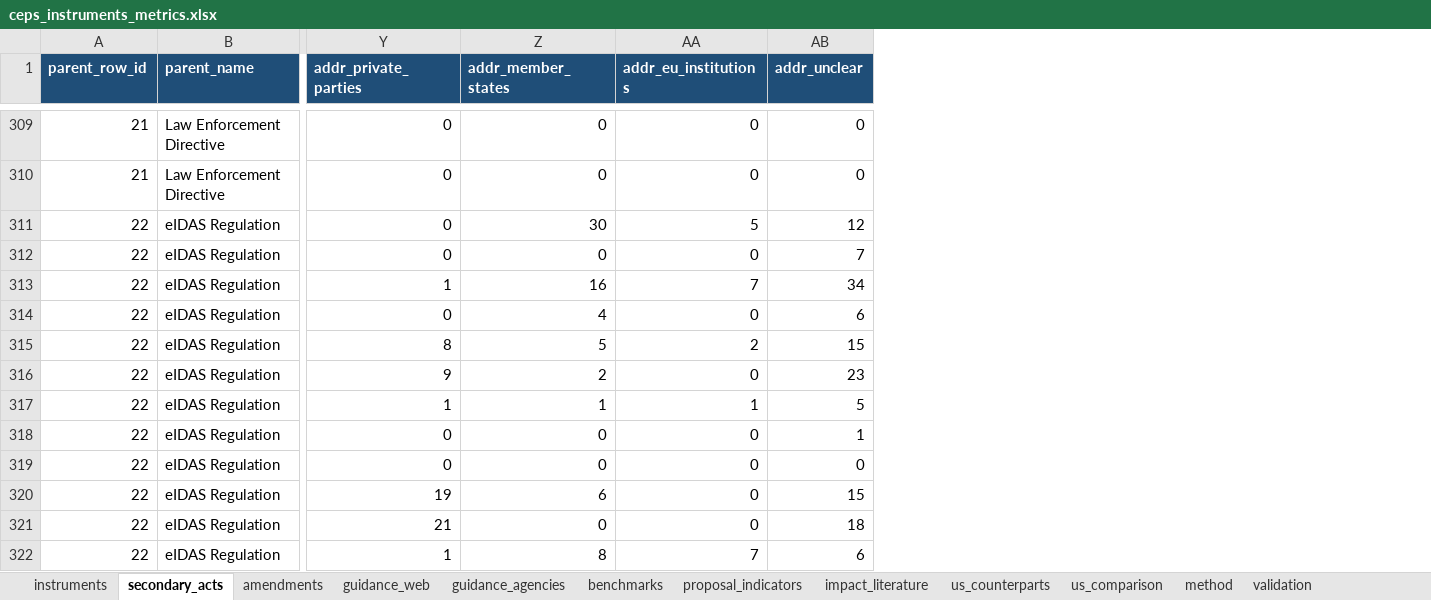
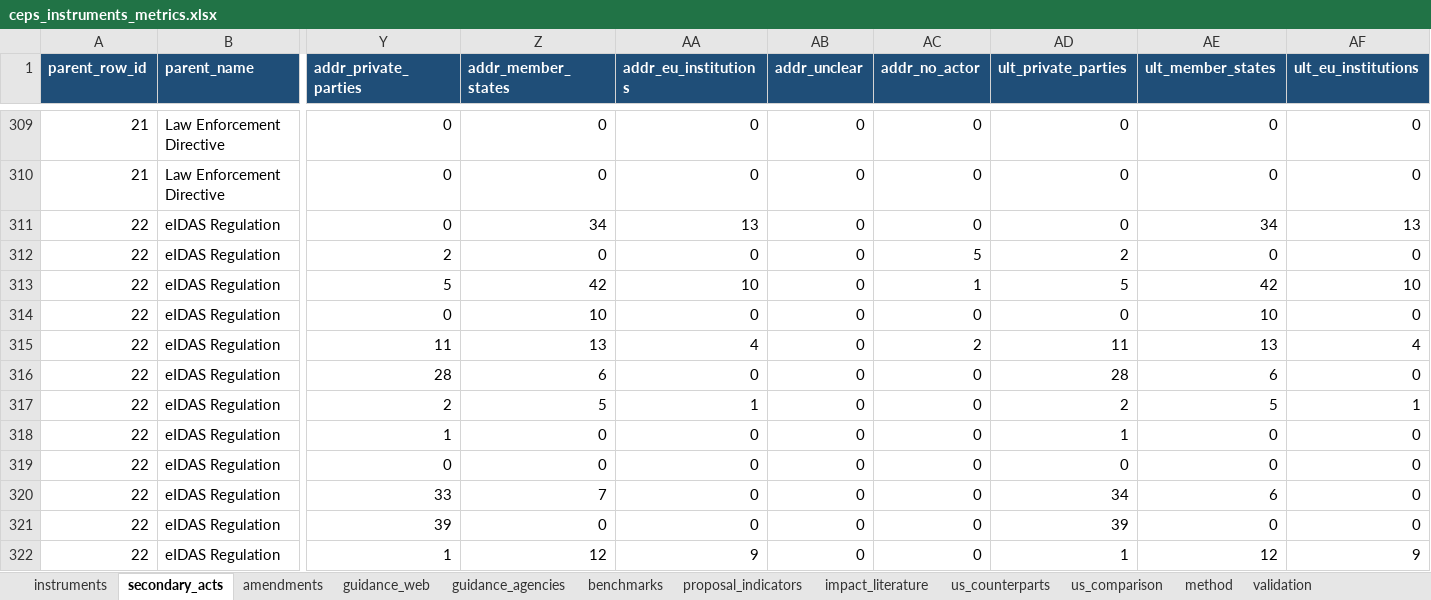
Before and after one commit to ben-schroeter/DMA_review, an Excel workbook: research/ceps_metrics/ceps_instruments_metrics.xlsx, sheet secondary_acts, drawn as a sheet; only a part is shown, gaps mark what is left out; values as stored, in another font and other column widths than the file's, no borders; the diff covers the shown part only; the diff names each change by its address in the sheet, - before the commit and + after, or states it on an @@ line.

```diff
--- a/research/ceps_metrics/ceps_instruments_metrics.xlsx (sheet secondary_acts)
+++ b/research/ceps_metrics/ceps_instruments_metrics.xlsx (sheet secondary_acts)
+column AC (addr_no_actor), rows 309-322: 0 | 0 | 0 | 5 | 1 | 0 | 2 | 0 | 0 | 0 | 0 | 0 | 0 | 0
+column AD (ult_private_parties), rows 309-322: 0 | 0 | 0 | 2 | 5 | 0 | 11 | 28 | 2 | 1 | 0 | 34 | 39 | 1
+column AE (ult_member_states), rows 309-322: 0 | 0 | 34 | 0 | 42 | 10 | 13 | 6 | 5 | 0 | 0 | 6 | 0 | 12
+column AF (ult_eu_institutions), rows 309-322: 0 | 0 | 13 | 0 | 10 | 0 | 4 | 0 | 1 | 0 | 0 | 0 | 0 | 9
-Z311 (addr_member_states): 30
+Z311 (addr_member_states): 34
-AA311 (addr_eu_institutions): 5
+AA311 (addr_eu_institutions): 13
-AB311 (addr_unclear): 12
+AB311 (addr_unclear): 0
-Y312 (addr_private_parties): 0
+Y312 (addr_private_parties): 2
-AB312 (addr_unclear): 7
+AB312 (addr_unclear): 0
-Y313 (addr_private_parties): 1
+Y313 (addr_private_parties): 5
-Z313 (addr_member_states): 16
+Z313 (addr_member_states): 42
-AA313 (addr_eu_institutions): 7
+AA313 (addr_eu_institutions): 10
-AB313 (addr_unclear): 34
+AB313 (addr_unclear): 0
-Z314 (addr_member_states): 4
+Z314 (addr_member_states): 10
-AB314 (addr_unclear): 6
+AB314 (addr_unclear): 0
-Y315 (addr_private_parties): 8
+Y315 (addr_private_parties): 11
-Z315 (addr_member_states): 5
+Z315 (addr_member_states): 13
-AA315 (addr_eu_institutions): 2
+AA315 (addr_eu_institutions): 4
-AB315 (addr_unclear): 15
+AB315 (addr_unclear): 0
-Y316 (addr_private_parties): 9
+Y316 (addr_private_parties): 28
-Z316 (addr_member_states): 2
+Z316 (addr_member_states): 6
-AB316 (addr_unclear): 23
+AB316 (addr_unclear): 0
-Y317 (addr_private_parties): 1
+Y317 (addr_private_parties): 2
-Z317 (addr_member_states): 1
+Z317 (addr_member_states): 5
-AB317 (addr_unclear): 5
+AB317 (addr_unclear): 0
-Y318 (addr_private_parties): 0
+Y318 (addr_private_parties): 1
-AB318 (addr_unclear): 1
+AB318 (addr_unclear): 0
-Y320 (addr_private_parties): 19
+Y320 (addr_private_parties): 33
-Z320 (addr_member_states): 6
+Z320 (addr_member_states): 7
-AB320 (addr_unclear): 15
+AB320 (addr_unclear): 0
-Y321 (addr_private_parties): 21
+Y321 (addr_private_parties): 39
-AB321 (addr_unclear): 18
+AB321 (addr_unclear): 0
-Z322 (addr_member_states): 8
+Z322 (addr_member_states): 12
-AA322 (addr_eu_institutions): 7
+AA322 (addr_eu_institutions): 9
-AB322 (addr_unclear): 6
+AB322 (addr_unclear): 0
```
Also changed, not shown: 1310 edited cells elsewhere in this sheet, sheet instruments, sheet us_comparison, sheet method, sheet guidance_agencies, sheet validation, 23 other files.
